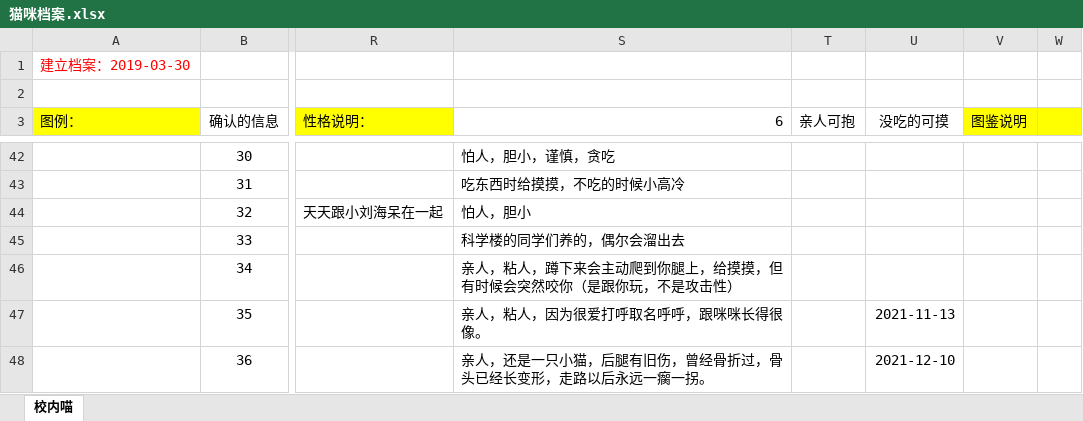
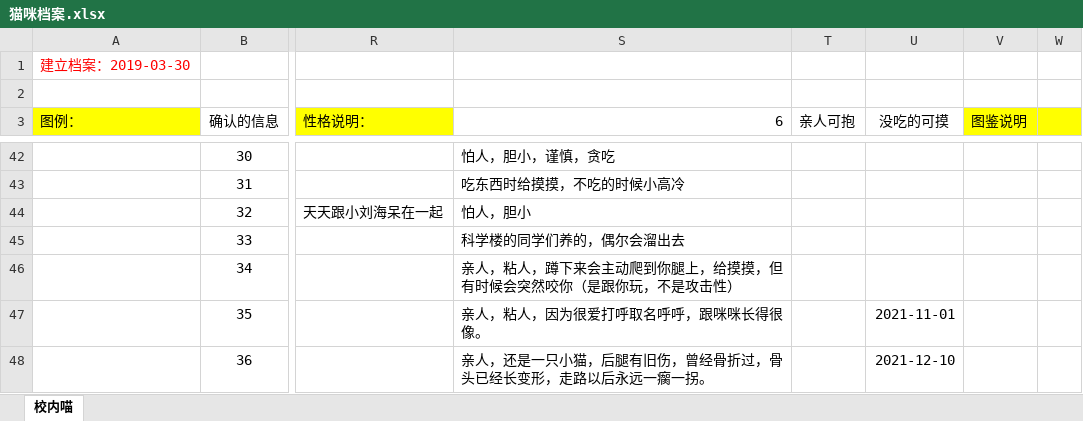
Before and after one commit to limitationi/Zhkumiao, an Excel workbook: pages/猫咪档案.xlsx, sheet 校内喵, drawn as a sheet; only a part is shown, gaps mark what is left out; values as stored, in another font and other column widths than the file's, no borders; the diff names each change by its address in the sheet, - before the commit and + after, or states it on an @@ line.

```diff
--- a/pages/猫咪档案.xlsx (sheet 校内喵)
+++ b/pages/猫咪档案.xlsx (sheet 校内喵)
-U47 (没吃的可摸): 2021-11-13
+U47 (没吃的可摸): 2021-11-01
```
Also changed, not shown: 1 other file.
